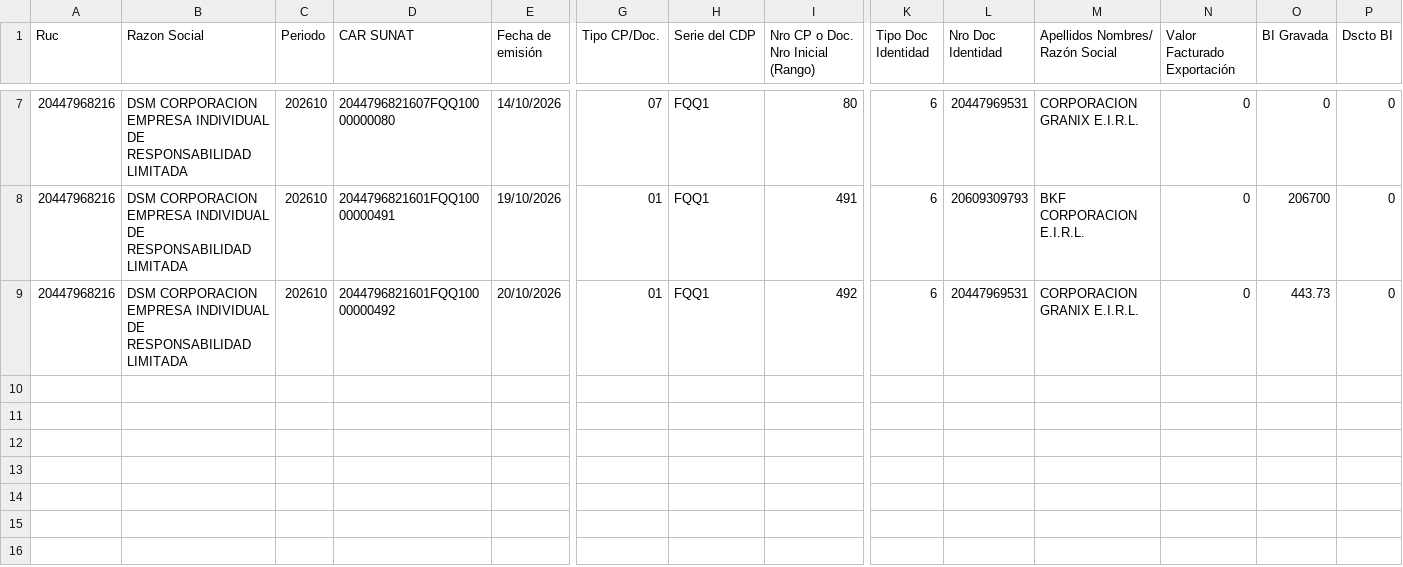
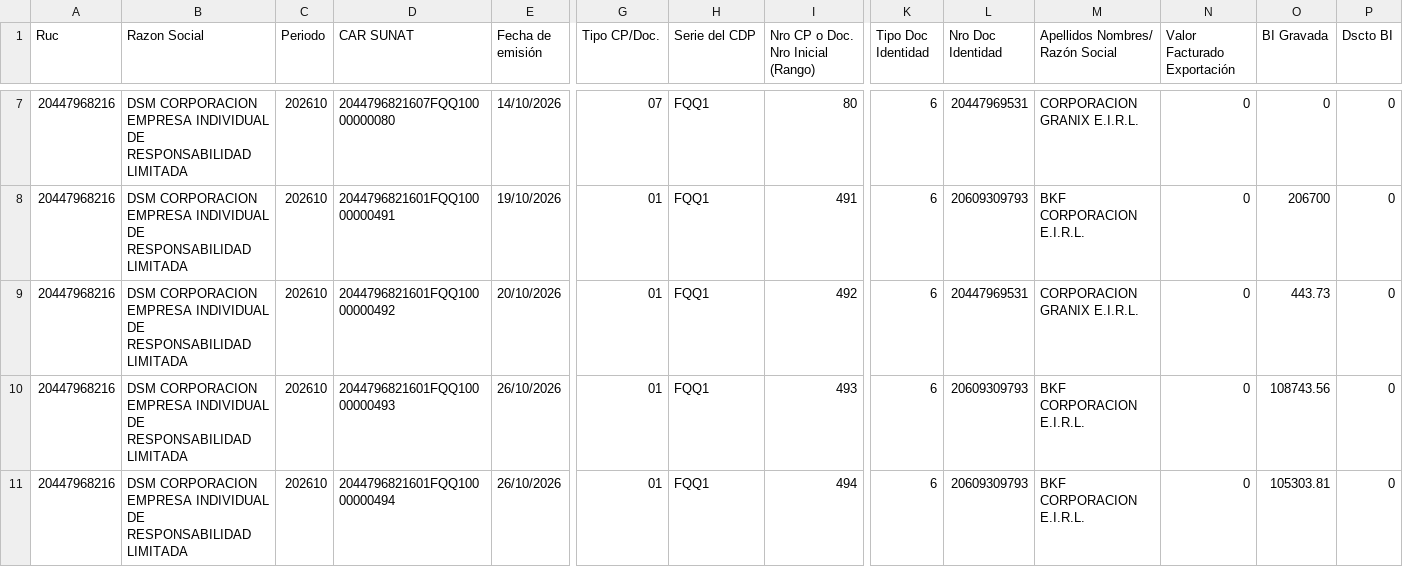
Before and after one commit to Aquivan/Claude, a CSV file: sire/20447968216/historico/202610/reporte_parseado_ventas.csv, drawn as a sheet; only a part is shown, gaps mark what is left out; rows hold the shown columns only; the diff names each change by its address in the sheet, - before the commit and + after, or states it on an @@ line.

```diff
--- a/sire/20447968216/historico/202610/reporte_parseado_ventas.csv
+++ b/sire/20447968216/historico/202610/reporte_parseado_ventas.csv
+row 10: 20447968216 | DSM CORPORACION EMPRESA INDIVIDUAL DE RESPONSABILIDAD LIMITADA | 202610 | 2044796821601FQQ10000000493 | 26/10/2026 | 01 | FQQ1 | 493 | 6 | 20609309793 | BKF CORPORACION E.I.R.L. | 0 | 108743.56 | 0
+row 11: 20447968216 | DSM CORPORACION EMPRESA INDIVIDUAL DE RESPONSABILIDAD LIMITADA | 202610 | 2044796821601FQQ10000000494 | 26/10/2026 | 01 | FQQ1 | 494 | 6 | 20609309793 | BKF CORPORACION E.I.R.L. | 0 | 105303.81 | 0
```
Also changed, not shown: sire/20447968216/facturas.csv, sire/20447968216/historico/202610/compras_propuesta.csv, 15 other files.
